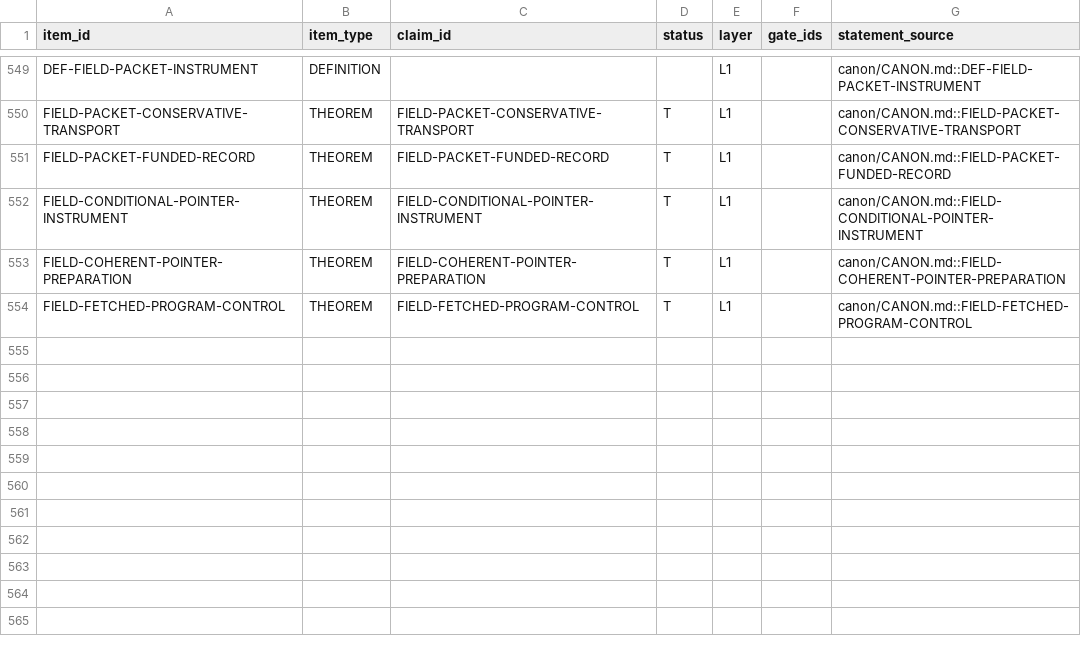
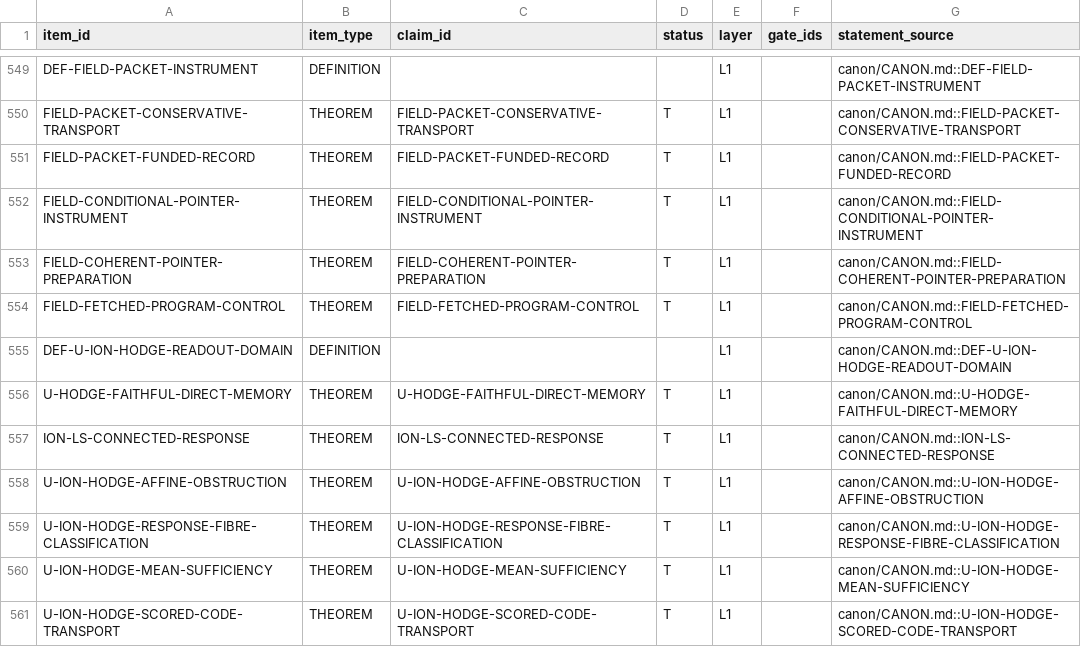
Before and after one commit to mathorn1973/twist-j, a TSV file: canon/NORMATIVE.tsv, drawn as a sheet; only a part is shown, gaps mark what is left out; the diff names each change by its address in the sheet, - before the commit and + after, or states it on an @@ line.

```diff
--- a/canon/NORMATIVE.tsv
+++ b/canon/NORMATIVE.tsv
+row 555: DEF-U-ION-HODGE-READOUT-DOMAIN | DEFINITION |  |  | L1 |  | canon/CANON.md::DEF-U-ION-HODGE-READOUT-DOMAIN
+row 556: U-HODGE-FAITHFUL-DIRECT-MEMORY | THEOREM | U-HODGE-FAITHFUL-DIRECT-MEMORY | T | L1 |  | canon/CANON.md::U-HODGE-FAITHFUL-DIRECT-MEMORY
+row 557: ION-LS-CONNECTED-RESPONSE | THEOREM | ION-LS-CONNECTED-RESPONSE | T | L1 |  | canon/CANON.md::ION-LS-CONNECTED-RESPONSE
+row 558: U-ION-HODGE-AFFINE-OBSTRUCTION | THEOREM | U-ION-HODGE-AFFINE-OBSTRUCTION | T | L1 |  | canon/CANON.md::U-ION-HODGE-AFFINE-OBSTRUCTION
+row 559: U-ION-HODGE-RESPONSE-FIBRE-CLASSIFICATION | THEOREM | U-ION-HODGE-RESPONSE-FIBRE-CLASSIFICATION | T | L1 |  | canon/CANON.md::U-ION-HODGE-RESPONSE-FIBRE-CLASSIFICATION
+row 560: U-ION-HODGE-MEAN-SUFFICIENCY | THEOREM | U-ION-HODGE-MEAN-SUFFICIENCY | T | L1 |  | canon/CANON.md::U-ION-HODGE-MEAN-SUFFICIENCY
+row 561: U-ION-HODGE-SCORED-CODE-TRANSPORT | THEOREM | U-ION-HODGE-SCORED-CODE-TRANSPORT | T | L1 |  | canon/CANON.md::U-ION-HODGE-SCORED-CODE-TRANSPORT
```
Also changed, not shown: canon/DEPENDENCIES.tsv, canon/EVIDENCE.tsv, 29 other files.
